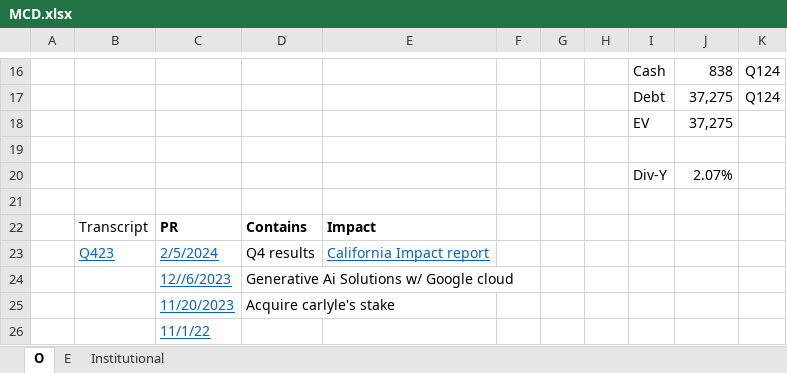
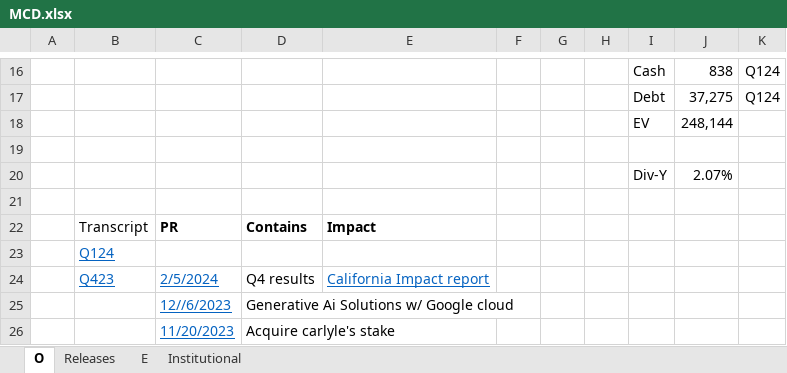
Before and after one commit to jameelbrannon/EquityResearch, an Excel workbook: MCD.xlsx, sheet O, drawn as a sheet; only a part is shown, gaps mark what is left out; the shorter side is filled out with more unchanged rows; values as stored, in another font and other column widths than the file's, no borders; the diff names each change by its address in the sheet, - before the commit and + after, or states it on an @@ line.

Commit message:
fixing EV issue

```diff
--- a/MCD.xlsx (sheet O)
+++ b/MCD.xlsx (sheet O)
+sheet tab: Releases
-J18: 37,275
+J18: 248,144
+row 23:  | Q124
```
